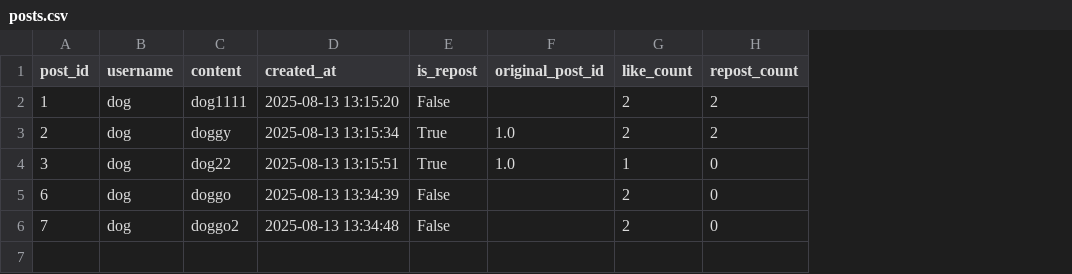
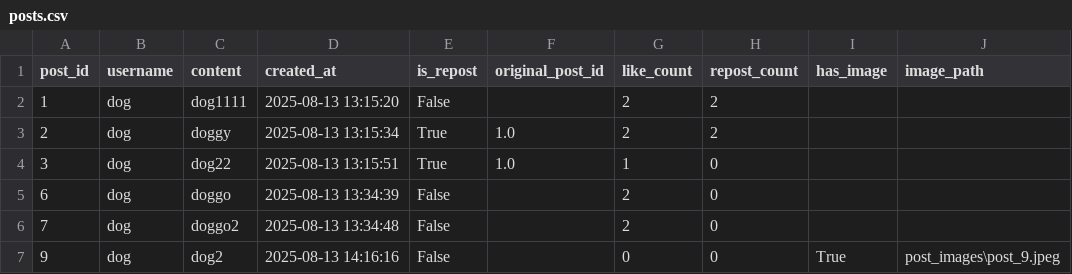
Before and after one commit to W-A-S-A-N-S/my_social_feed, a CSV file: posts.csv, drawn as a sheet; the diff names each change by its address in the sheet, - before the commit and + after, or states it on an @@ line.

```diff
--- a/posts.csv
+++ b/posts.csv
+column I (has_image), empty
+column J (image_path), empty
+row 7: 9 | dog | dog2 | 2025-08-13 14:16:16 | False |  | 0 | 0 | True | post_images\post_9.jpeg
```
Also changed, not shown: 3 other files.
